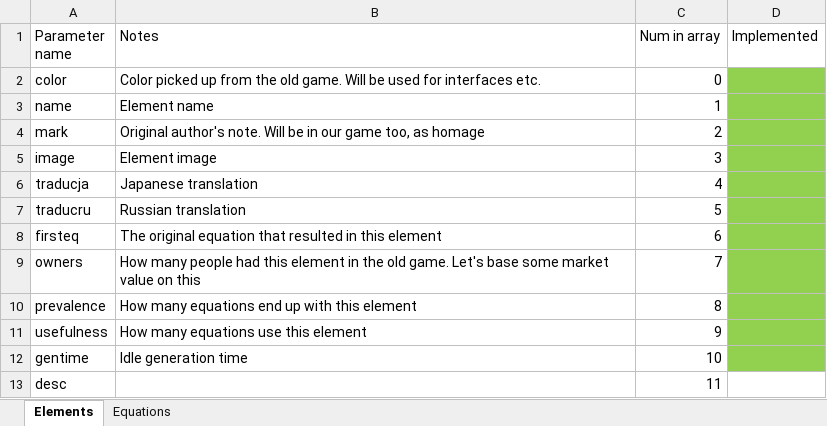
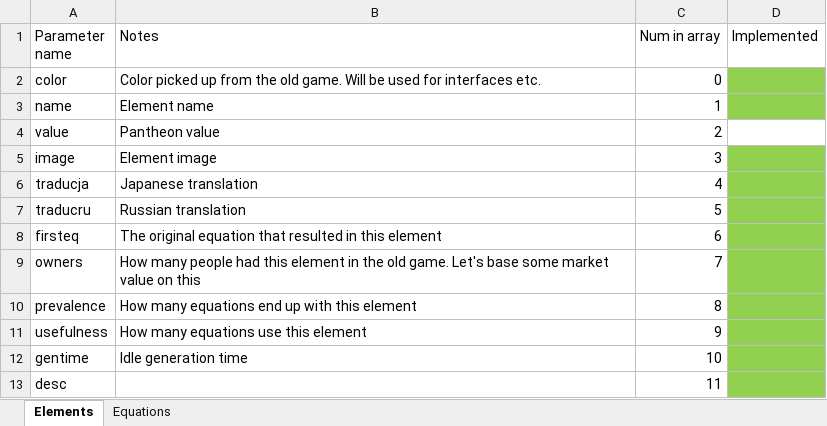
Before and after one commit to HartreeY/vindenatt.github.io, an Excel workbook: params.xlsx, sheet Elements, drawn as a sheet; values as stored, in another font and other column widths than the file's, no borders; table styles not drawn; removed rows and columns are numbered as before the commit, all else as after; the diff names each change by its address in the sheet, - before the commit and + after, or states it on an @@ line.

```diff
--- a/params.xlsx (sheet Elements)
+++ b/params.xlsx (sheet Elements)
-row 4: mark | Original author's note. Will be in our game too, as homage | 2
+row 4: value | Pantheon value | 2
-D13 fill: none
+D13 fill: #92D050
```
Also changed, not shown: 4 other files.
